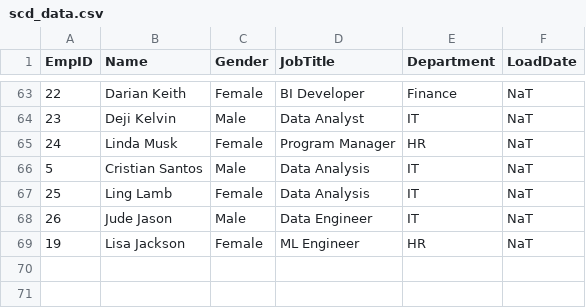
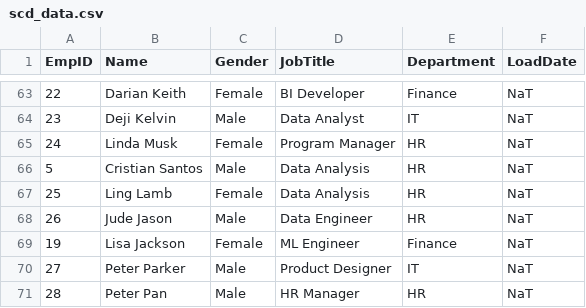
Before and after one commit to AbdurRahman-Olaniyan/Implementing-Slowly-Changing-Dimension-Type-2-using-pyspark-in-Microsoft-fabric, a CSV file: scd_data.csv, drawn as a sheet; only a part is shown, gaps mark what is left out.

Commit message:
Update scd_data.csv

```diff
--- a/scd_data.csv
+++ b/scd_data.csv
@@ -65,5 +65,7 @@ EmpID,Name,Gender,JobTitle,Department,LoadDate
 24,Linda Musk,Female,Program Manager,HR,NaT
-5,Cristian Santos,Male,Data Analysis,IT,NaT
-25,Ling Lamb,Female,Data Analysis,IT,NaT
-26,Jude Jason,Male,Data Engineer,IT,NaT
-19,Lisa Jackson,Female,ML Engineer,HR,NaT
+5,Cristian Santos,Male,Data Analysis,HR,NaT
+25,Ling Lamb,Female,Data Analysis,HR,NaT
+26,Jude Jason,Male,Data Engineer,HR,NaT
+19,Lisa Jackson,Female,ML Engineer,Finance,NaT
+27,Peter Parker,Male,Product Designer,IT,NaT
+28,Peter Pan,Male,HR Manager,HR,NaT
```
